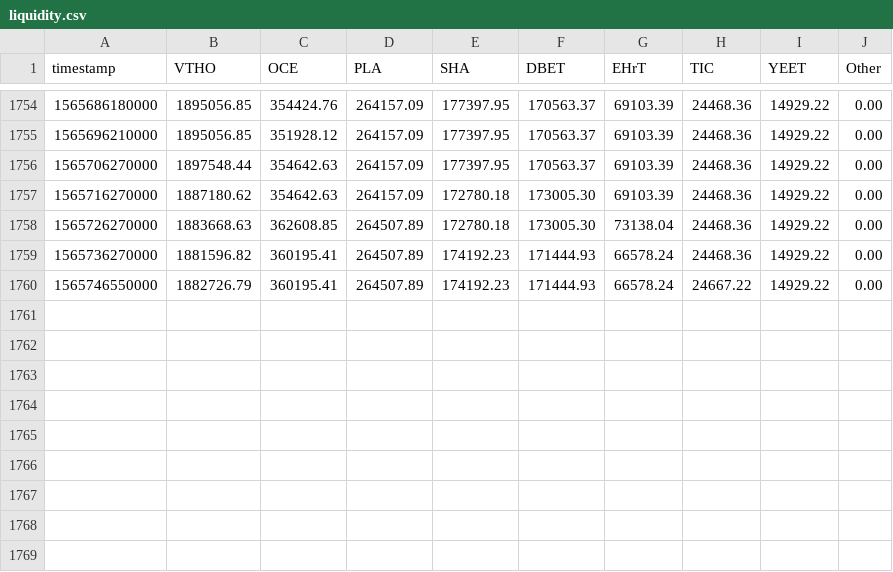
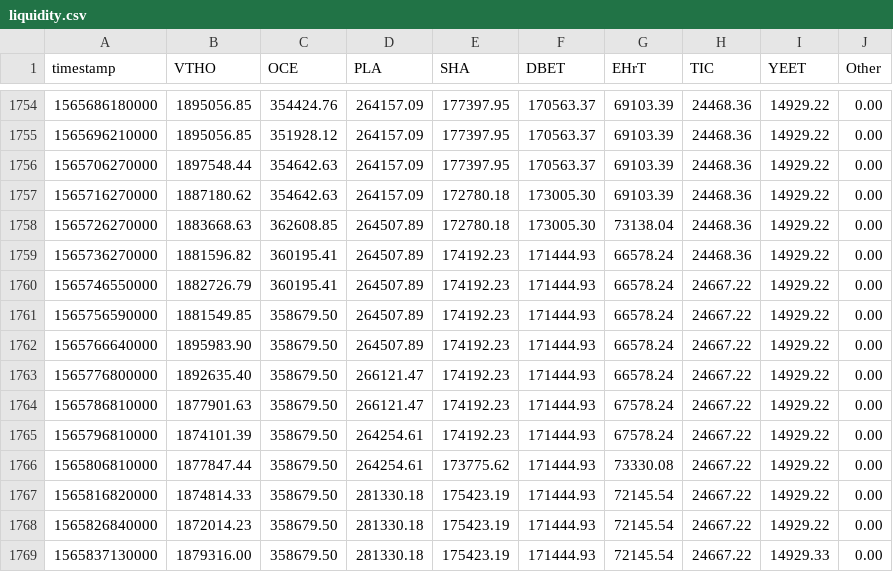
Before and after one commit to Monti/vexchange, a CSV file: uniswap/data/liquidity.csv, drawn as a sheet; only a part is shown, gaps mark what is left out.

```diff
--- a/uniswap/data/liquidity.csv
+++ b/uniswap/data/liquidity.csv
@@ -1760 +1760,10 @@ timestamp,VTHO,OCE,PLA,SHA,DBET,EHrT,TIC,YEET,Other
 1565746550000,1882726.79,360195.41,264507.89,174192.23,171444.93,66578.24,24667.22,14929.22,0.00
+1565756590000,1881549.85,358679.50,264507.89,174192.23,171444.93,66578.24,24667.22,14929.22,0.00
+1565766640000,1895983.90,358679.50,264507.89,174192.23,171444.93,66578.24,24667.22,14929.22,0.00
+1565776800000,1892635.40,358679.50,266121.47,174192.23,171444.93,66578.24,24667.22,14929.22,0.00
+1565786810000,1877901.63,358679.50,266121.47,174192.23,171444.93,67578.24,24667.22,14929.22,0.00
+1565796810000,1874101.39,358679.50,264254.61,174192.23,171444.93,67578.24,24667.22,14929.22,0.00
+1565806810000,1877847.44,358679.50,264254.61,173775.62,171444.93,73330.08,24667.22,14929.22,0.00
+1565816820000,1874814.33,358679.50,281330.18,175423.19,171444.93,72145.54,24667.22,14929.22,0.00
+1565826840000,1872014.23,358679.50,281330.18,175423.19,171444.93,72145.54,24667.22,14929.22,0.00
+1565837130000,1879316.00,358679.50,281330.18,175423.19,171444.93,72145.54,24667.22,14929.33,0.00
```
Also changed, not shown: uniswap/data/total_volume.csv, uniswap/data/volume/oce.csv, 21 other files.
